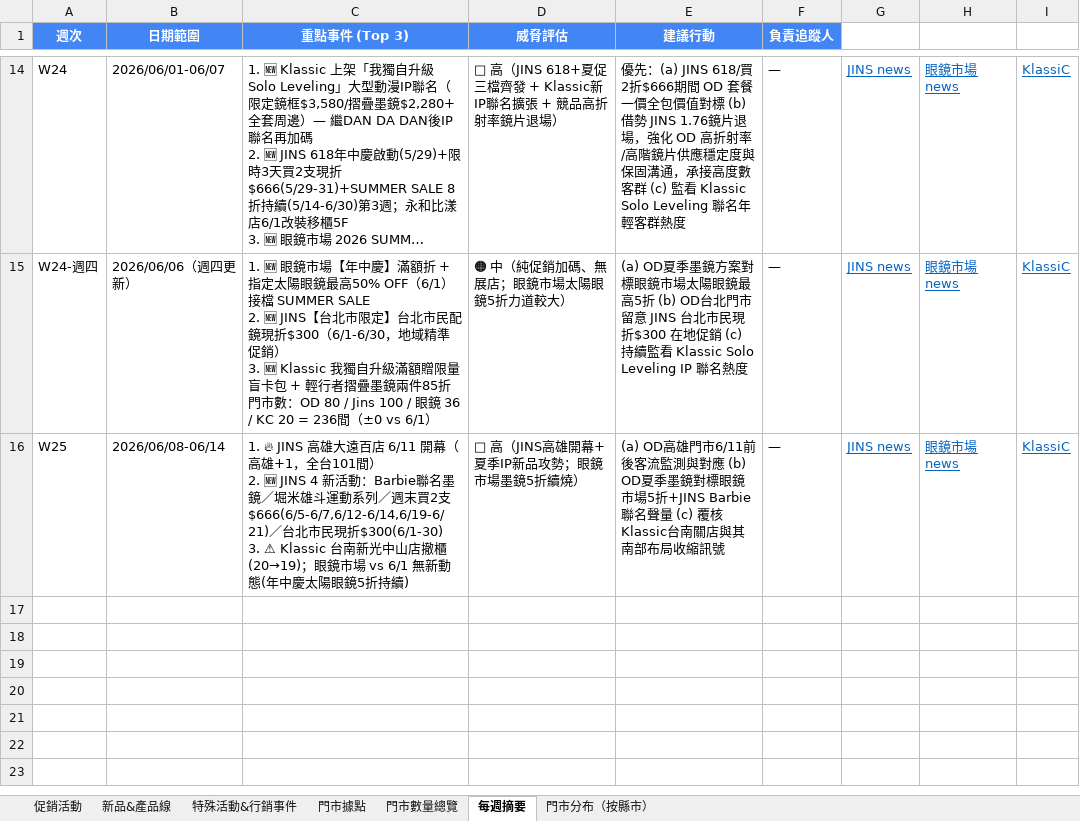
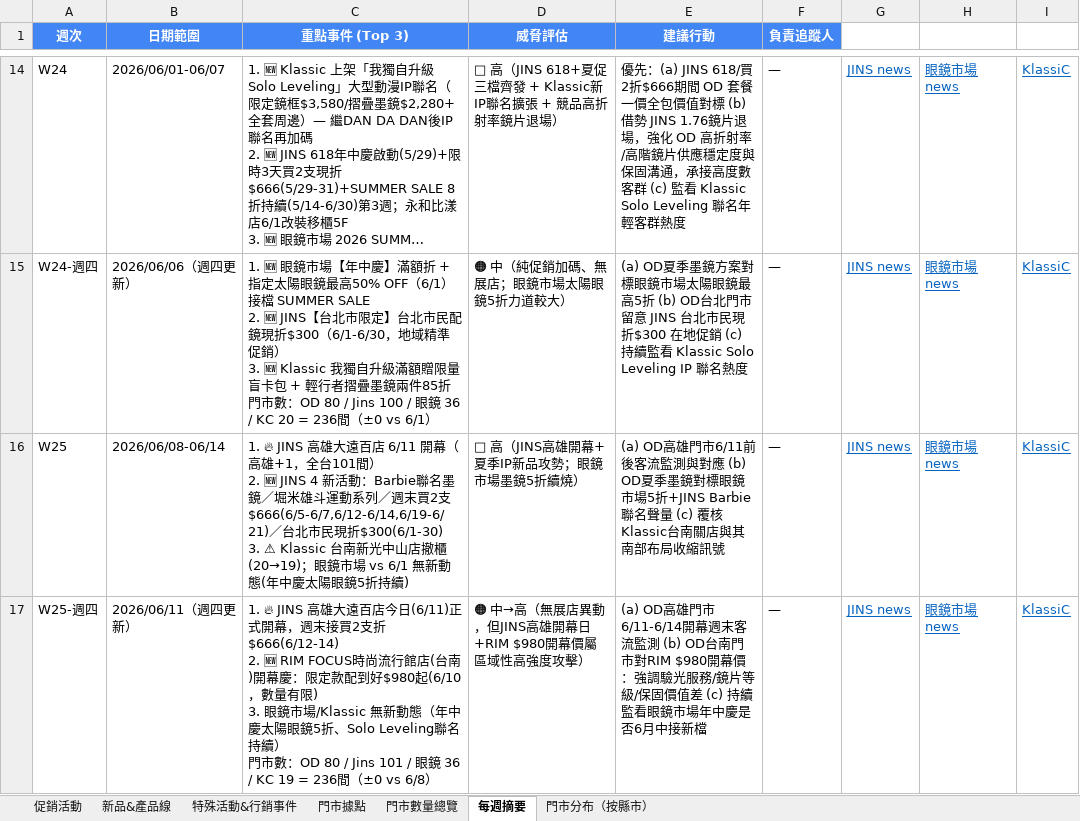
Before and after one commit to howard0820/OD-competitor, an Excel workbook: 競爭對手追蹤.xlsx, sheet 每週摘要, drawn as a sheet; only a part is shown, gaps mark what is left out; long unchanged cells end in …; values as stored, in another font and other column widths than the file's, no borders; ↵ is a line break in a cell; the diff names each change by its address in the sheet, - before the commit and + after, or states it on an @@ line.

```diff
--- a/競爭對手追蹤.xlsx (sheet 每週摘要)
+++ b/競爭對手追蹤.xlsx (sheet 每週摘要)
+row 17: W25-週四 | 2026/06/11（週四更新） | 1. 🔥 JINS 高雄大遠百店今日(6/11)正式開幕，週末接買2支折$666(6/12-14) ↵ 2. 🆕 RIM FOCUS時尚流行館店(台南)開幕慶：限定款配到好$980起(6/10，數量有限) ↵ 3. 眼鏡市場/Klassic 無新動態（年中慶太陽眼鏡5折、Solo Leveling聯名持續） ↵ 門市數：OD 80 / Jins 101 / 眼鏡 36 / KC 19 = 236間（±0 vs 6/8） | 🟠 中→高（無展店異動，但JINS高雄開幕日+RIM $980開幕價屬區域性高強度攻擊） | (a) OD高雄門市6/11-6/14開幕週末客流監測 (b) OD台南門市對RIM $980開幕價：強調驗光服務/鏡片等級/保固價值差 (c) 持續監看眼鏡市場年中慶是否6月中接新檔 | — | JINS news | 眼鏡市場 news | KlassiC
```
Also changed, not shown: sheet 促銷活動, sheet 門市數量總覽, sheet 門市據點, 3 other files.
